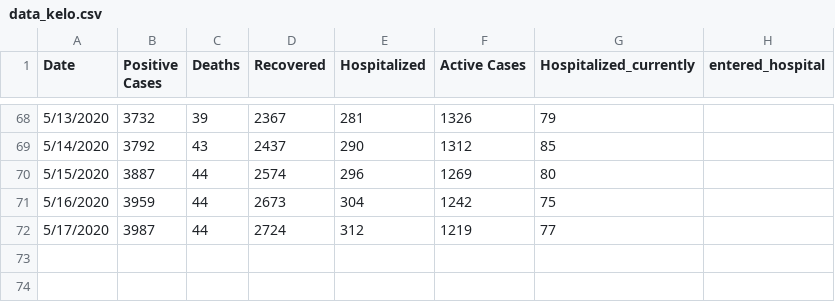
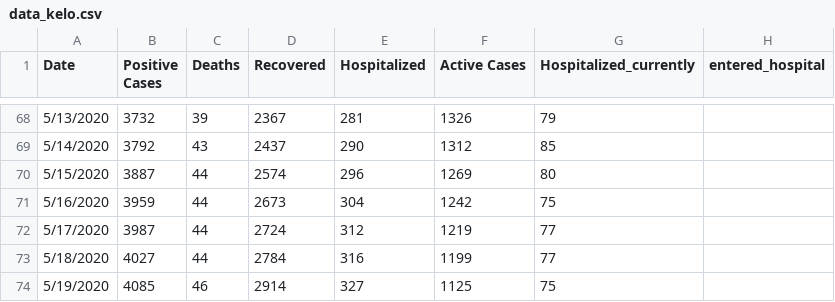
Before and after one commit to jswesner/covid_sd, a CSV file: data/data_kelo.csv, drawn as a sheet; only a part is shown, gaps mark what is left out.

```diff
--- a/data/data_kelo.csv
+++ b/data/data_kelo.csv
@@ -72 +72,3 @@ Date,Positive Cases,Deaths,Recovered,Hospitalized,Active Cases,Hospitalized_curr
 5/17/2020,3987,44,2724,312,1219,77,
+5/18/2020,4027,44,2784,316,1199,77,
+5/19/2020,4085,46,2914,327,1125,75,
```
Also changed, not shown: 3 other files.
